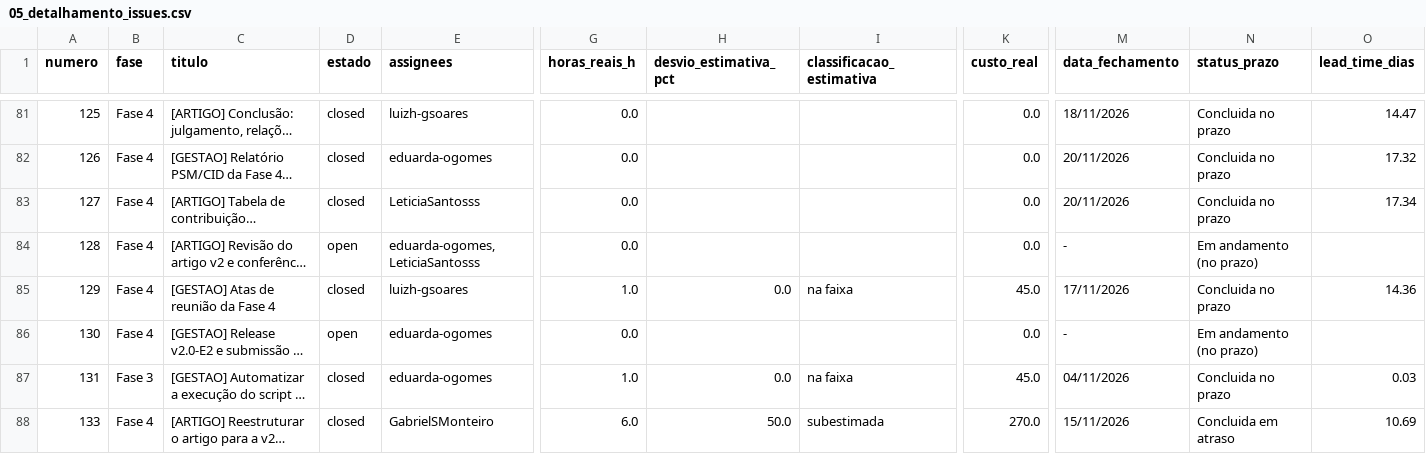
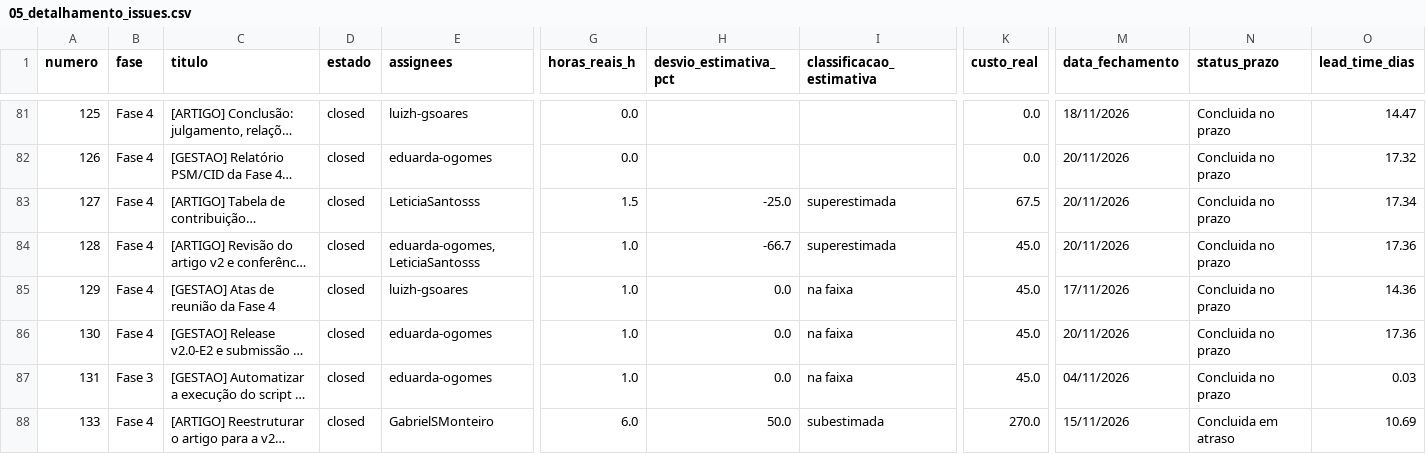
Before and after one commit to FCTE-Qualidade-de-Software-1/2026-2_T02_KAREN_JONES, a CSV file: dados/gestao/05_detalhamento_issues.csv, drawn as a sheet; only a part is shown, gaps mark what is left out; long unchanged cells end in …; the diff names each change by its address in the sheet, - before the commit and + after, or states it on an @@ line.

```diff
--- a/dados/gestao/05_detalhamento_issues.csv
+++ b/dados/gestao/05_detalhamento_issues.csv
-G83 (horas_reais_h): 0.0
+G83 (horas_reais_h): 1.5
-H83 (desvio_estimativa_pct): (empty)
+H83 (desvio_estimativa_pct): -25.0
-I83:I84 (classificacao_estimativa): (empty)
+I83:I84 (classificacao_estimativa): superestimada
-K83 (custo_real): 0.0
+K83 (custo_real): 67.5
-D84 (estado): open
+D84 (estado): closed
-G84 (horas_reais_h): 0.0
+G84 (horas_reais_h): 1.0
-H84 (desvio_estimativa_pct): (empty)
+H84 (desvio_estimativa_pct): -66.7
-K84 (custo_real): 0.0
+K84 (custo_real): 45.0
-M84 (data_fechamento): -
+M84 (data_fechamento): 20/11/2026
-N84 (status_prazo): Em andamento (no prazo)
+N84 (status_prazo): Concluida no prazo
-O84 (lead_time_dias): (empty)
+O84 (lead_time_dias): 17.36
-D86 (estado): open
+D86 (estado): closed
-G86 (horas_reais_h): 0.0
+G86 (horas_reais_h): 1.0
-H86 (desvio_estimativa_pct): (empty)
+H86 (desvio_estimativa_pct): 0.0
-I86 (classificacao_estimativa): (empty)
+I86 (classificacao_estimativa): na faixa
-K86 (custo_real): 0.0
+K86 (custo_real): 45.0
-M86 (data_fechamento): -
+M86 (data_fechamento): 20/11/2026
-N86 (status_prazo): Em andamento (no prazo)
+N86 (status_prazo): Concluida no prazo
-O86 (lead_time_dias): (empty)
+O86 (lead_time_dias): 17.36
```
Also changed, not shown: dados/gestao/01_recursos_e_custos_fases.csv, dados/gestao/02_calendario_e_progresso_fases.csv, 37 other files.
